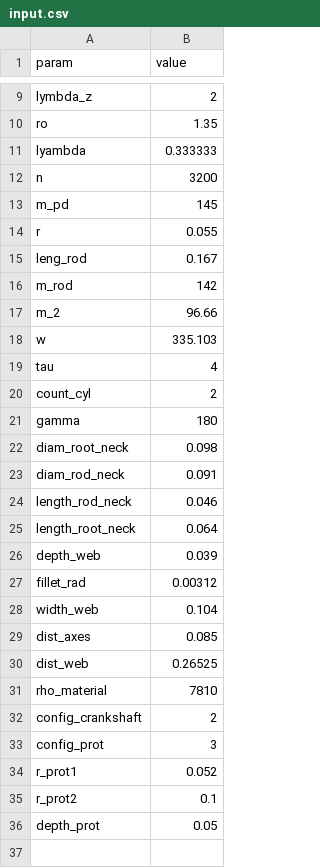
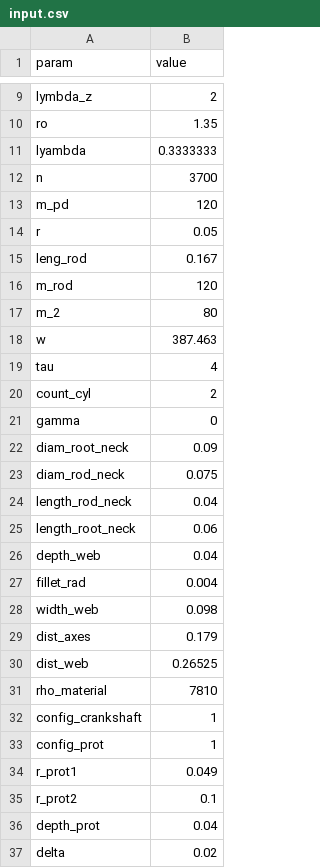
Before and after one commit to edjme/engine_design, a CSV file: input_data/input.csv, drawn as a sheet; only a part is shown, gaps mark what is left out; the diff covers the shown part only.

```diff
--- a/input_data/input.csv
+++ b/input_data/input.csv
@@ -10,27 +10,28 @@ lymbda_z,2
 ro,1.35
-lyambda,0.333333
-n,3200
-m_pd,145
-r,0.055
+lyambda,0.3333333
+n,3700
+m_pd,120
+r,0.05
 leng_rod,0.167
-m_rod,142
-m_2,96.66
-w,335.103
+m_rod,120
+m_2,80
+w,387.463
 tau,4
 count_cyl,2
-gamma,180
-diam_root_neck,0.098
-diam_rod_neck,0.091
-length_rod_neck,0.046
-length_root_neck,0.064
-depth_web,0.039
-fillet_rad,0.00312
-width_web,0.104
-dist_axes,0.085
+gamma,0
+diam_root_neck,0.09
+diam_rod_neck,0.075
+length_rod_neck,0.04
+length_root_neck,0.06
+depth_web,0.04
+fillet_rad,0.004
+width_web,0.098
+dist_axes,0.179
 dist_web,0.26525
 rho_material,7810
-config_crankshaft,2
-config_prot,3
-r_prot1,0.052
+config_crankshaft,1
+config_prot,1
+r_prot1,0.049
 r_prot2,0.1
-depth_prot,0.05
+depth_prot,0.04
+delta,0.02
```
Also changed, not shown: 2 edited cells elsewhere in this file, 59 other files.
